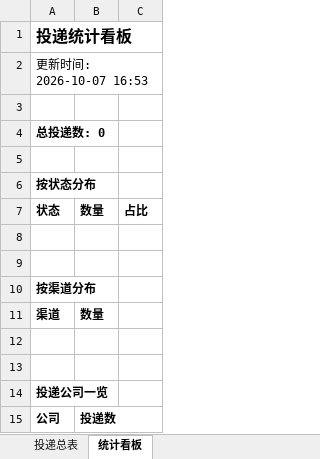
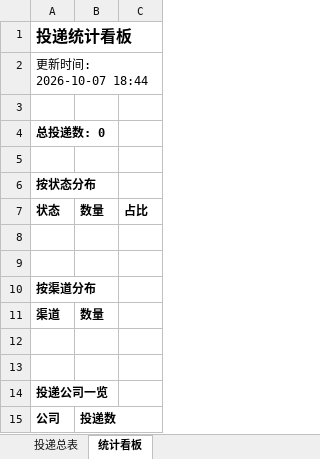
Before and after one commit to ttprpr/wenke-radar, an Excel workbook: reports/投递追踪表.xlsx, sheet 统计看板, drawn as a sheet; values as stored, in another font and other column widths than the file's, no borders; the diff names each change by its address in the sheet, - before the commit and + after, or states it on an @@ line.

Commit message:
📰 秋招雷达日报 2026-10-07

```diff
--- a/reports/投递追踪表.xlsx (sheet 统计看板)
+++ b/reports/投递追踪表.xlsx (sheet 统计看板)
-A2: 更新时间: 2026-10-07 16:53
+A2: 更新时间: 2026-10-07 18:44
```
